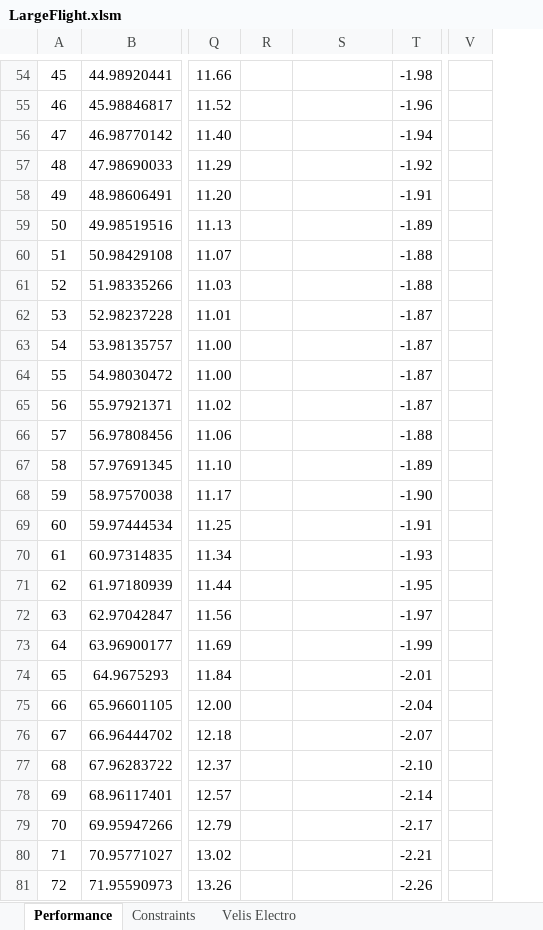
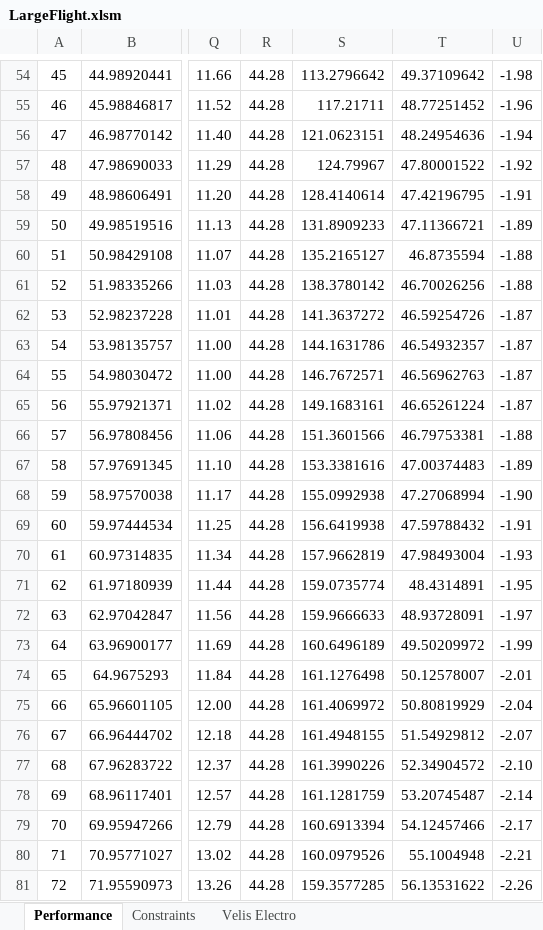
Before and after one commit to lovesu-pers/SD2900_group1, an Excel workbook: Flight/LargeFlight.xlsm, sheet Performance, drawn as a sheet; only a part is shown, gaps mark what is left out; values as stored, in another font and other column widths than the file's, no borders; charts and pictures not drawn; removed rows and columns are numbered as before the commit, all else as after; the diff covers the shown part only; the diff names each change by its address in the sheet, - before the commit and + after, or states it on an @@ line.

```diff
--- a/Flight/LargeFlight.xlsm (sheet Performance)
+++ b/Flight/LargeFlight.xlsm (sheet Performance)
+column T, rows 54-81: 49.37109642 | 48.77251452 | 48.24954636 | 47.80001522 | 47.42196795 | 47.11366721 | 46.8735594 | 46.70026256 | 46.59254726 | 46.54932357 | 46.56962763 | 46.65261224 | 46.79753381 | 47.00374483 | 47.27068994 | 47.59788432 | 47.98493004 | 48.4314891 | 48.93728091 | 49.50209972 | 50.12578007 | 50.80819929 | 51.54929812 | 52.34904572 | 53.20745487 | 54.12457466 | 55.1004948 | 56.13531622
-column V, empty
-R54:R81: (empty)
+R54:R81: 44.28
-S54: (empty)
+S54: 113.2796642
-S55: (empty)
+S55: 117.21711
-S56: (empty)
+S56: 121.0623151
-S57: (empty)
+S57: 124.79967
-S58: (empty)
+S58: 128.4140614
-S59: (empty)
+S59: 131.8909233
-S60: (empty)
+S60: 135.2165127
-S61: (empty)
+S61: 138.3780142
-S62: (empty)
+S62: 141.3637272
-S63: (empty)
+S63: 144.1631786
-S64: (empty)
+S64: 146.7672571
-S65: (empty)
+S65: 149.1683161
-S66: (empty)
+S66: 151.3601566
-S67: (empty)
+S67: 153.3381616
-S68: (empty)
+S68: 155.0992938
-S69: (empty)
+S69: 156.6419938
-S70: (empty)
+S70: 157.9662819
-S71: (empty)
+S71: 159.0735774
-S72: (empty)
+S72: 159.9666633
-S73: (empty)
+S73: 160.6496189
-S74: (empty)
+S74: 161.1276498
-S75: (empty)
+S75: 161.4069972
-S76: (empty)
+S76: 161.4948155
-S77: (empty)
+S77: 161.3990226
-S78: (empty)
+S78: 161.1281759
-S79: (empty)
+S79: 160.6913394
-S80: (empty)
+S80: 160.0979526
-S81: (empty)
+S81: 159.3577285
```
Also changed, not shown: 1 added row, 1 removed row, 229 edited cells and cell formats elsewhere in this sheet, formulas that keep their value, charts or pictures.
